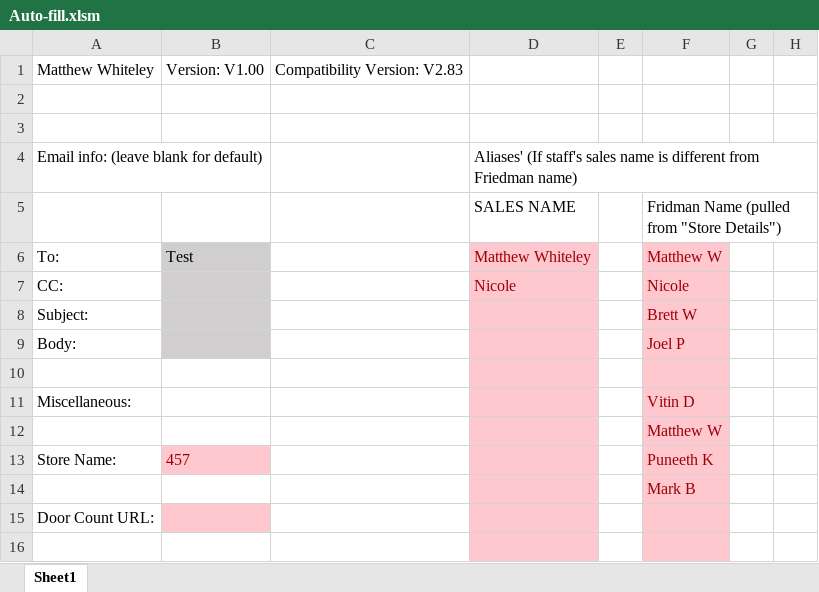
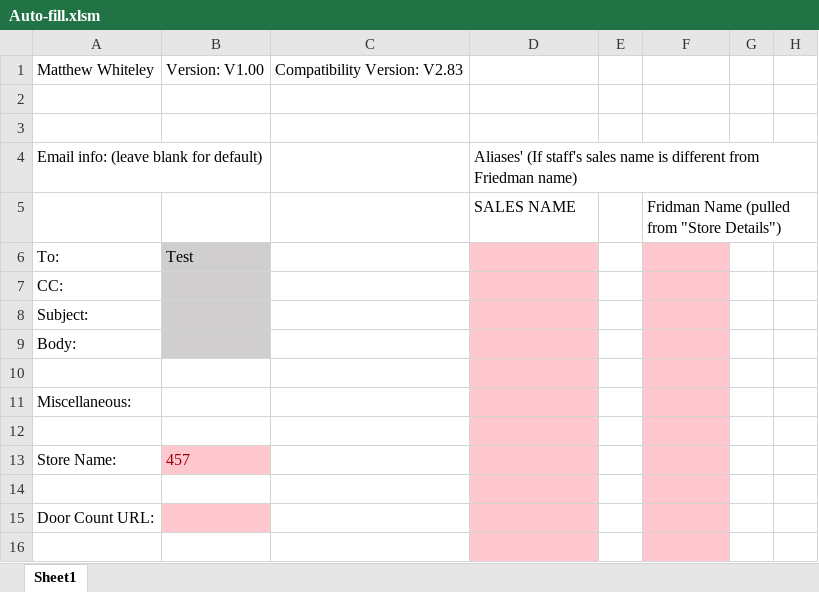
Before and after one commit to Noixo/Excel-automation, an Excel workbook: Auto-fill.xlsm, sheet Sheet1, drawn as a sheet; only a part is shown; values as stored, in another font and other column widths than the file's, no borders; charts and pictures not drawn; the diff names each change by its address in the sheet, - before the commit and + after, or states it on an @@ line.

```diff
--- a/Auto-fill.xlsm (sheet Sheet1)
+++ b/Auto-fill.xlsm (sheet Sheet1)
-D6: Matthew Whiteley
+D6: (empty)
-F6: Matthew W
+F6: (empty)
-D7: Nicole
+D7: (empty)
-F7: Nicole
+F7: (empty)
-F8: Brett W
+F8: (empty)
-F9: Joel P
+F9: (empty)
-F11: Vitin D
+F11: (empty)
-F12: Matthew W
+F12: (empty)
-F13: Puneeth K
+F13: (empty)
-F14: Mark B
+F14: (empty)
```
Also changed, not shown: charts or pictures, 2 other files.
